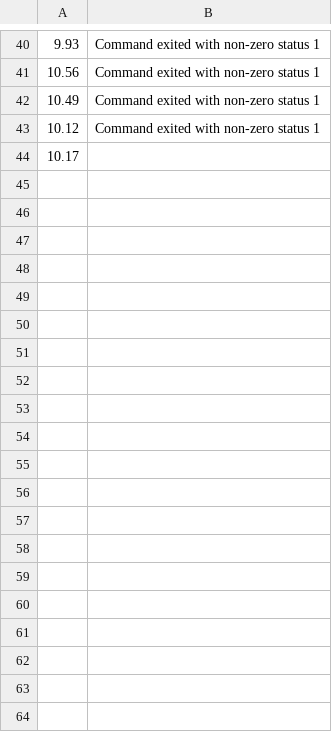
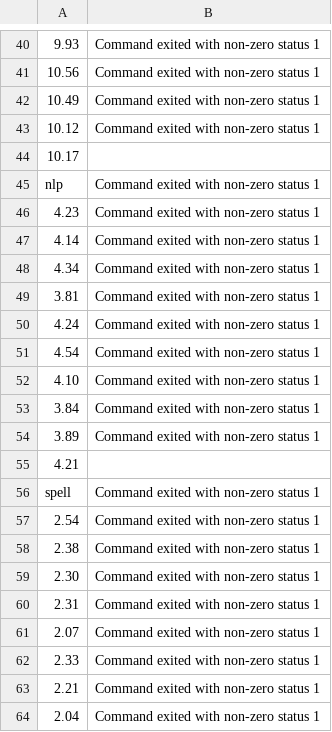
Before and after one commit to atlas-brown/incr, a CSV file: results/incr/benchmark_results_docker.csv, drawn as a sheet; only a part is shown, gaps mark what is left out; the diff covers the shown part only; the diff names each change by its address in the sheet, - before the commit and + after, or states it on an @@ line.

Commit message:
update results

```diff
--- a/results/incr/benchmark_results_docker.csv
+++ b/results/incr/benchmark_results_docker.csv
+row 45: nlp | Command exited with non-zero status 1
+row 46: 4.23 | Command exited with non-zero status 1
+row 47: 4.14 | Command exited with non-zero status 1
+row 48: 4.34 | Command exited with non-zero status 1
+row 49: 3.81 | Command exited with non-zero status 1
+row 50: 4.24 | Command exited with non-zero status 1
+row 51: 4.54 | Command exited with non-zero status 1
+row 52: 4.10 | Command exited with non-zero status 1
+row 53: 3.84 | Command exited with non-zero status 1
+row 54: 3.89 | Command exited with non-zero status 1
+row 55: 4.21
+row 56: spell | Command exited with non-zero status 1
+row 57: 2.54 | Command exited with non-zero status 1
+row 58: 2.38 | Command exited with non-zero status 1
+row 59: 2.30 | Command exited with non-zero status 1
+row 60: 2.31 | Command exited with non-zero status 1
+row 61: 2.07 | Command exited with non-zero status 1
+row 62: 2.33 | Command exited with non-zero status 1
+row 63: 2.21 | Command exited with non-zero status 1
+row 64: 2.04 | Command exited with non-zero status 1
```
Also changed, not shown: 24 added rows elsewhere in this file, results/incr/benchmark_results_try.csv, results/incr/benchmark_results_vanilla.csv.
